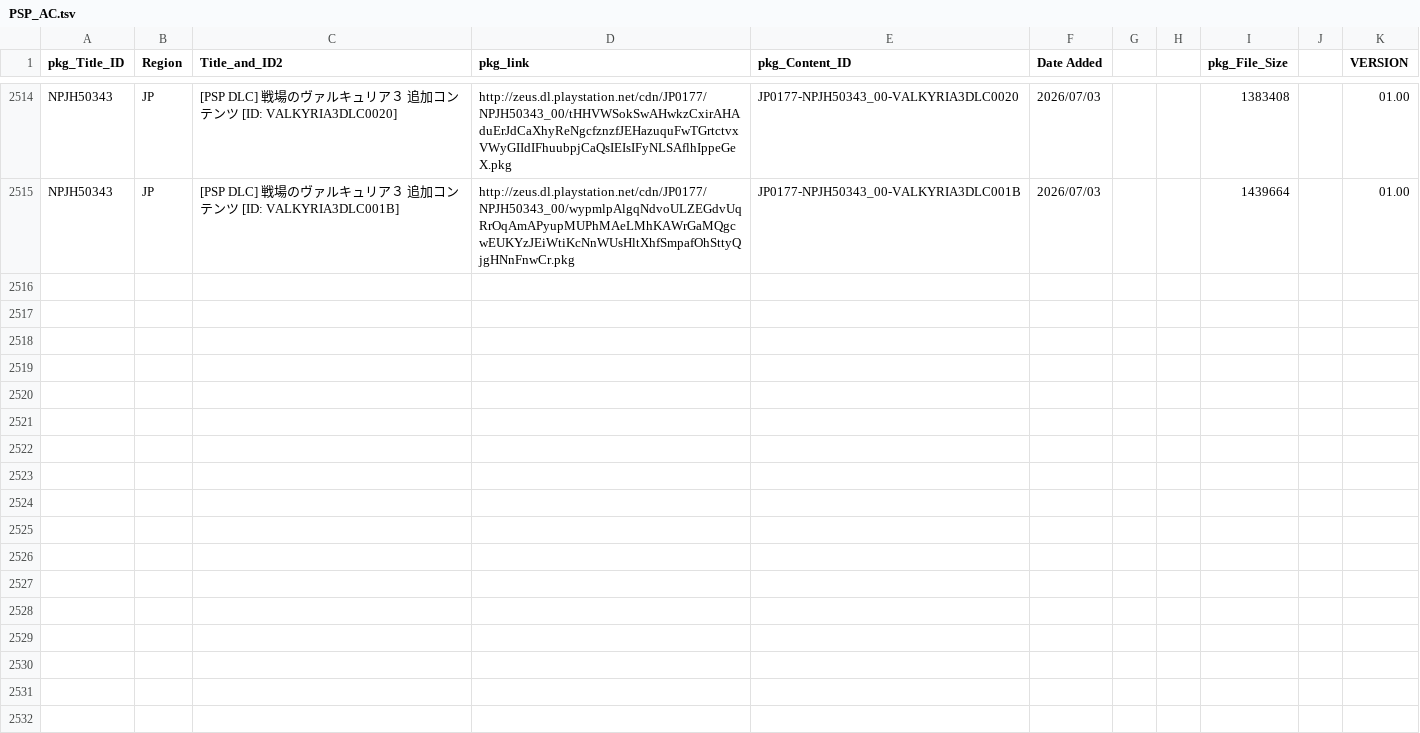
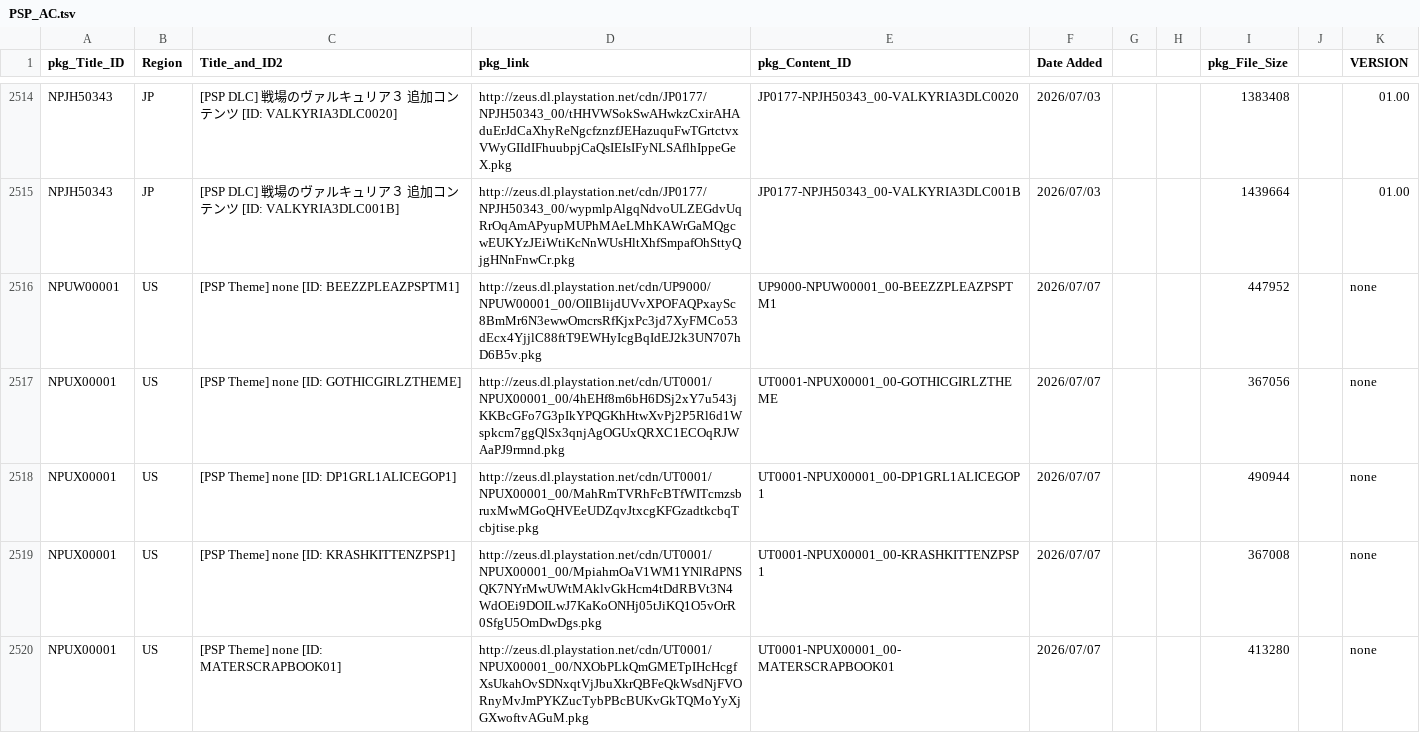
Before and after one commit to 1jtp8sobiu/NPS_JP, a TSV file: rearrange/PSP_AC.tsv, drawn as a sheet; only a part is shown, gaps mark what is left out; the diff covers the shown part only.

```diff
--- a/rearrange/PSP_AC.tsv
+++ b/rearrange/PSP_AC.tsv
@@ -2515 +2515,6 @@ NPJH50343	JP	[PSP DLC] 戦場のヴァルキュリア３ 追加コンテンツ
 NPJH50343	JP	[PSP DLC] 戦場のヴァルキュリア３ 追加コンテンツ          [ID: VALKYRIA3DLC001B]	http://zeus.dl.playstation.net/cdn/JP0177/NPJH50343_00/wypmlpAlgqNdvoULZEGdvUqRrOqAmAPyupMUPhMAeLMhKAWrGaMQgcwEUKYzJEiWtiKcNnWUsHltXhfSmpafOhSttyQjgHNnFnwCr.pkg	JP0177-NPJH50343_00-VALKYRIA3DLC001B	2026/07/03			1439664		01.00
+NPUW00001	US	[PSP Theme] none          [ID: BEEZZPLEAZPSPTM1]	http://zeus.dl.playstation.net/cdn/UP9000/NPUW00001_00/OIlBlijdUVvXPOFAQPxaySc8BmMr6N3ewwOmcrsRfKjxPc3jd7XyFMCo53dEcx4YjjlC88ftT9EWHyIcgBqIdEJ2k3UN707hD6B5v.pkg	UP9000-NPUW00001_00-BEEZZPLEAZPSPTM1	2026/07/07			447952		none
+NPUX00001	US	[PSP Theme] none          [ID: GOTHICGIRLZTHEME]	http://zeus.dl.playstation.net/cdn/UT0001/NPUX00001_00/4hEHf8m6bH6DSj2xY7u543jKKBcGFo7G3pIkYPQGKhHtwXvPj2P5Rl6d1Wspkcm7ggQlSx3qnjAgOGUxQRXC1ECOqRJWAaPJ9rmnd.pkg	UT0001-NPUX00001_00-GOTHICGIRLZTHEME	2026/07/07			367056		none
+NPUX00001	US	[PSP Theme] none          [ID: DP1GRL1ALICEGOP1]	http://zeus.dl.playstation.net/cdn/UT0001/NPUX00001_00/MahRmTVRhFcBTfWITcmzsbruxMwMGoQHVEeUDZqvJtxcgKFGzadtkcbqTcbjtise.pkg	UT0001-NPUX00001_00-DP1GRL1ALICEGOP1	2026/07/07			490944		none
+NPUX00001	US	[PSP Theme] none          [ID: KRASHKITTENZPSP1]	http://zeus.dl.playstation.net/cdn/UT0001/NPUX00001_00/MpiahmOaV1WM1YNlRdPNSQK7NYrMwUWtMAklvGkHcm4tDdRBVt3N4WdOEi9DOILwJ7KaKoONHj05tJiKQ1O5vOrR0SfgU5OmDwDgs.pkg	UT0001-NPUX00001_00-KRASHKITTENZPSP1	2026/07/07			367008		none
+NPUX00001	US	[PSP Theme] none          [ID: MATERSCRAPBOOK01]	http://zeus.dl.playstation.net/cdn/UT0001/NPUX00001_00/NXObPLkQmGMETpIHcHcgfXsUkahOvSDNxqtVjJbuXkrQBFeQkWsdNjFVORnyMvJmPYKZucTybPBcBUKvGkTQMoYyXjGXwoftvAGuM.pkg	UT0001-NPUX00001_00-MATERSCRAPBOOK01	2026/07/07			413280		none
```
Also changed, not shown: 4 added rows elsewhere in this file, 5 other files.
